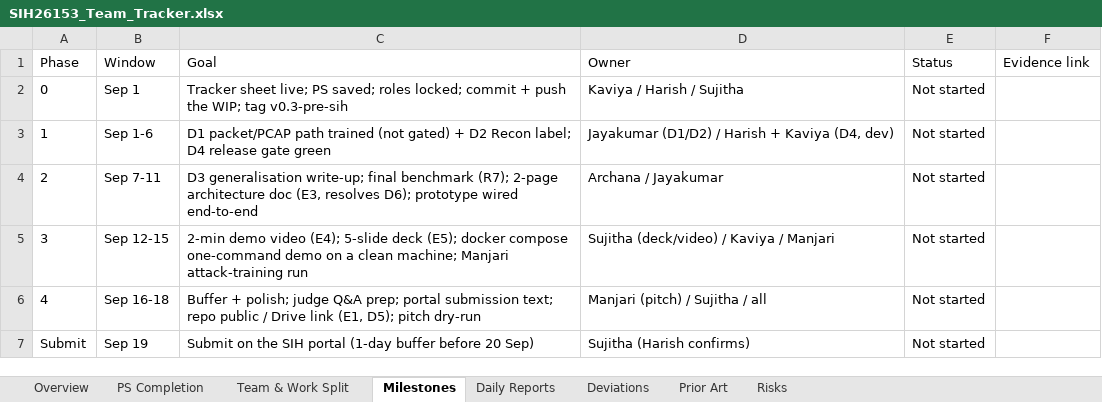
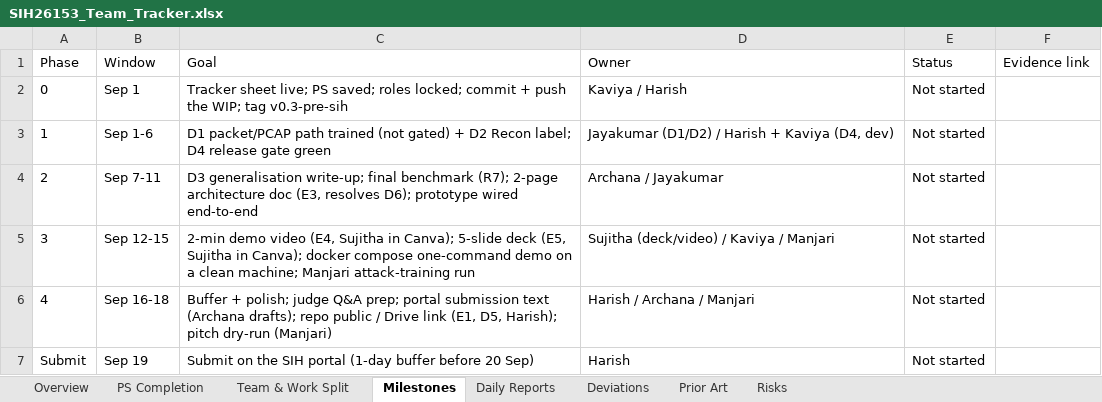
Before and after one commit to harishvidyarth/NIDS, an Excel workbook: scripts/sih_tracker_data/SIH26153_Team_Tracker.xlsx, sheet Milestones, drawn as a sheet; values as stored, in another font and other column widths than the file's, no borders; the diff names each change by its address in the sheet, - before the commit and + after, or states it on an @@ line.

```diff
--- a/scripts/sih_tracker_data/SIH26153_Team_Tracker.xlsx (sheet Milestones)
+++ b/scripts/sih_tracker_data/SIH26153_Team_Tracker.xlsx (sheet Milestones)
-D2 (Owner): Kaviya / Harish / Sujitha
+D2 (Owner): Kaviya / Harish
-C5 (Goal): …demo video (E4); 5-slide deck (E5); docker compose…
+C5 (Goal): …demo video (E4, Sujitha in Canva); 5-slide deck (E5, Sujitha in Canva); docker compose…
-C6 (Goal): …portal submission text; repo public / Drive link (E1, D5); pitch dry-run
+C6 (Goal): …portal submission text (Archana drafts); repo public / Drive link (E1, D5, Harish); pitch dry-run (Manjari)
-D6 (Owner): Manjari (pitch) / Sujitha / all
+D6 (Owner): Harish / Archana / Manjari
-D7 (Owner): Sujitha (Harish confirms)
+D7 (Owner): Harish
```
Also changed, not shown: sheet Team & Work Split, sheet Deviations, 5 other files.
